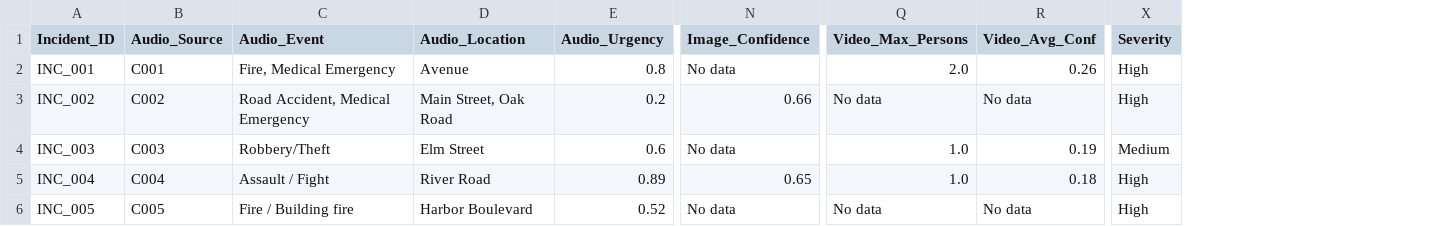
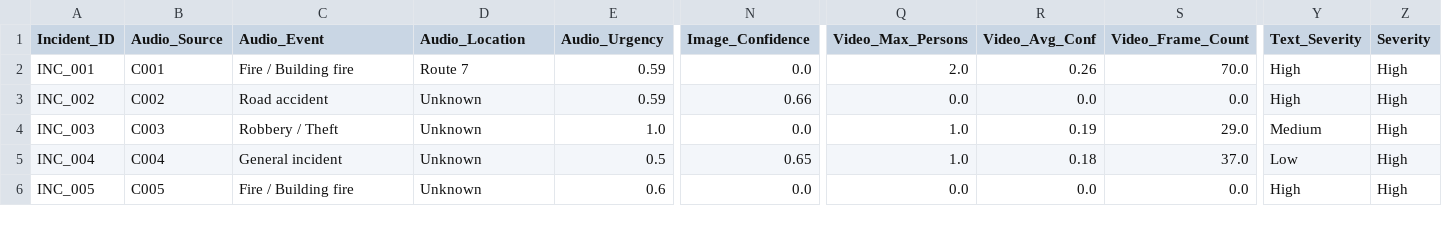
Before and after one commit to ananyamk1/multimodal-crime-incident-analyzer, a CSV file: integration/final_incident_report.csv, drawn as a sheet; only a part is shown, gaps mark what is left out; addresses are those after the commit; the diff names each change by its address in the sheet, - before the commit and + after, or states it on an @@ line.

```diff
--- a/integration/final_incident_report.csv
+++ b/integration/final_incident_report.csv
+column S (Video_Frame_Count), rows 2-6: 70.0 | 0.0 | 29.0 | 37.0 | 0.0
+column Y (Text_Severity), rows 2-6: High | High | Medium | Low | High
-C2 (Audio_Event): Fire, Medical Emergency
+C2 (Audio_Event): Fire / Building fire
-D2 (Audio_Location): Avenue
+D2 (Audio_Location): Route 7
-E2 (Audio_Urgency): 0.8
+E2 (Audio_Urgency): 0.59
-N2 (Image_Confidence): No data
+N2 (Image_Confidence): 0.0
-C3 (Audio_Event): Road Accident, Medical Emergency
+C3 (Audio_Event): Road accident
-D3 (Audio_Location): Main Street, Oak Road
+D3 (Audio_Location): Unknown
-E3 (Audio_Urgency): 0.2
+E3 (Audio_Urgency): 0.59
-Q3 (Video_Max_Persons): No data
+Q3 (Video_Max_Persons): 0.0
-R3 (Video_Avg_Conf): No data
+R3 (Video_Avg_Conf): 0.0
-C4 (Audio_Event): Robbery/Theft
+C4 (Audio_Event): Robbery / Theft
-D4 (Audio_Location): Elm Street
+D4 (Audio_Location): Unknown
-E4 (Audio_Urgency): 0.6
+E4 (Audio_Urgency): 1.0
-N4 (Image_Confidence): No data
+N4 (Image_Confidence): 0.0
-Z4 (Severity): Medium
+Z4 (Severity): High
-C5 (Audio_Event): Assault / Fight
+C5 (Audio_Event): General incident
-D5 (Audio_Location): River Road
+D5 (Audio_Location): Unknown
-E5 (Audio_Urgency): 0.89
+E5 (Audio_Urgency): 0.5
-D6 (Audio_Location): Harbor Boulevard
+D6 (Audio_Location): Unknown
-E6 (Audio_Urgency): 0.52
+E6 (Audio_Urgency): 0.6
-N6 (Image_Confidence): No data
+N6 (Image_Confidence): 0.0
-Q6 (Video_Max_Persons): No data
+Q6 (Video_Max_Persons): 0.0
-R6 (Video_Avg_Conf): No data
+R6 (Video_Avg_Conf): 0.0
```
Also changed, not shown: audio/audio_output.csv, 13 other files.
